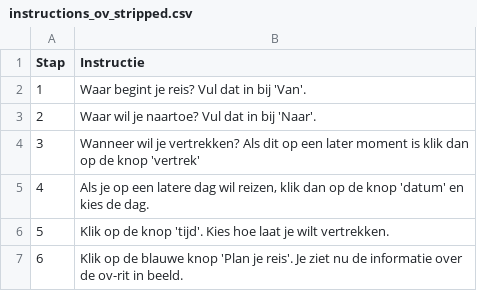
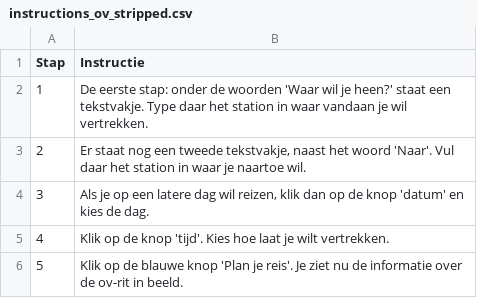
Before and after one commit to fkunneman/IVA_DI, a CSV file: data/opslag_inclusieve_spraakassistent_project/instructions_ov_stripped.csv, drawn as a sheet; removed rows and columns are numbered as before the commit, all else as after; the diff names each change by its address in the sheet, - before the commit and + after, or states it on an @@ line.

```diff
--- a/data/opslag_inclusieve_spraakassistent_project/instructions_ov_stripped.csv
+++ b/data/opslag_inclusieve_spraakassistent_project/instructions_ov_stripped.csv
-B2 (Instructie): Waar begint je reis? Vul dat in bij 'Van'.
+B2 (Instructie): De eerste stap: onder de woorden 'Waar wil je heen?' staat een tekstvakje. Type daar het station in waar vandaan je wil vertrekken.
-B3 (Instructie): Waar wil je naartoe? Vul dat in bij 'Naar'.
+B3 (Instructie): Er staat nog een tweede tekstvakje, naast het woord 'Naar'. Vul daar het station in waar je naartoe wil.
-row 4: 3 | Wanneer wil je vertrekken? Als dit op een later moment is klik dan op de knop 'vertrek'
@@ column A (Stap) renumbered from row 4 down @@
```
Also changed, not shown: data/opslag_inclusieve_spraakassistent_project/Vraag_antwoord_ov_v5.csv, data/opslag_inclusieve_spraakassistent_project/Vraag_antwoord_paspoort.csv, 5 other files.
